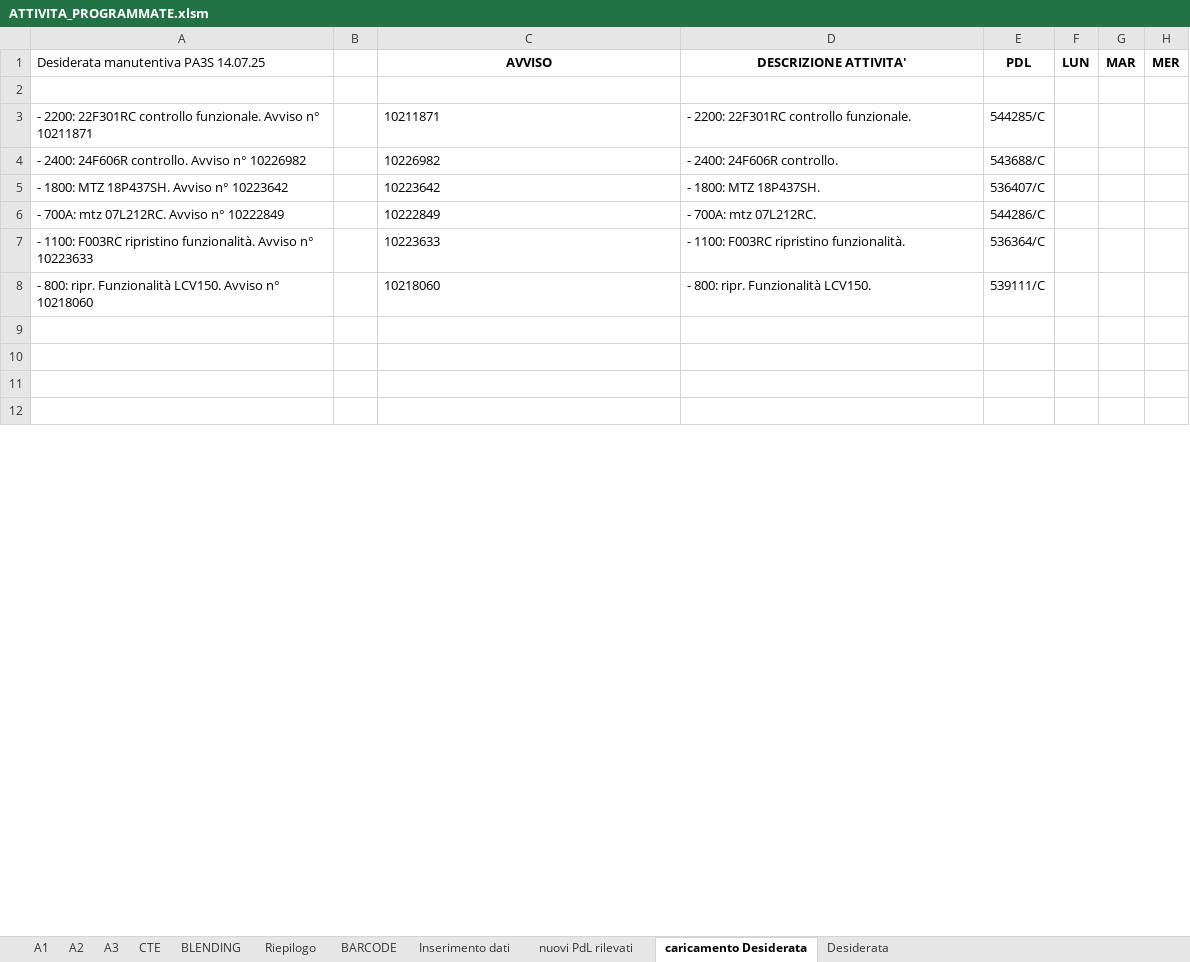
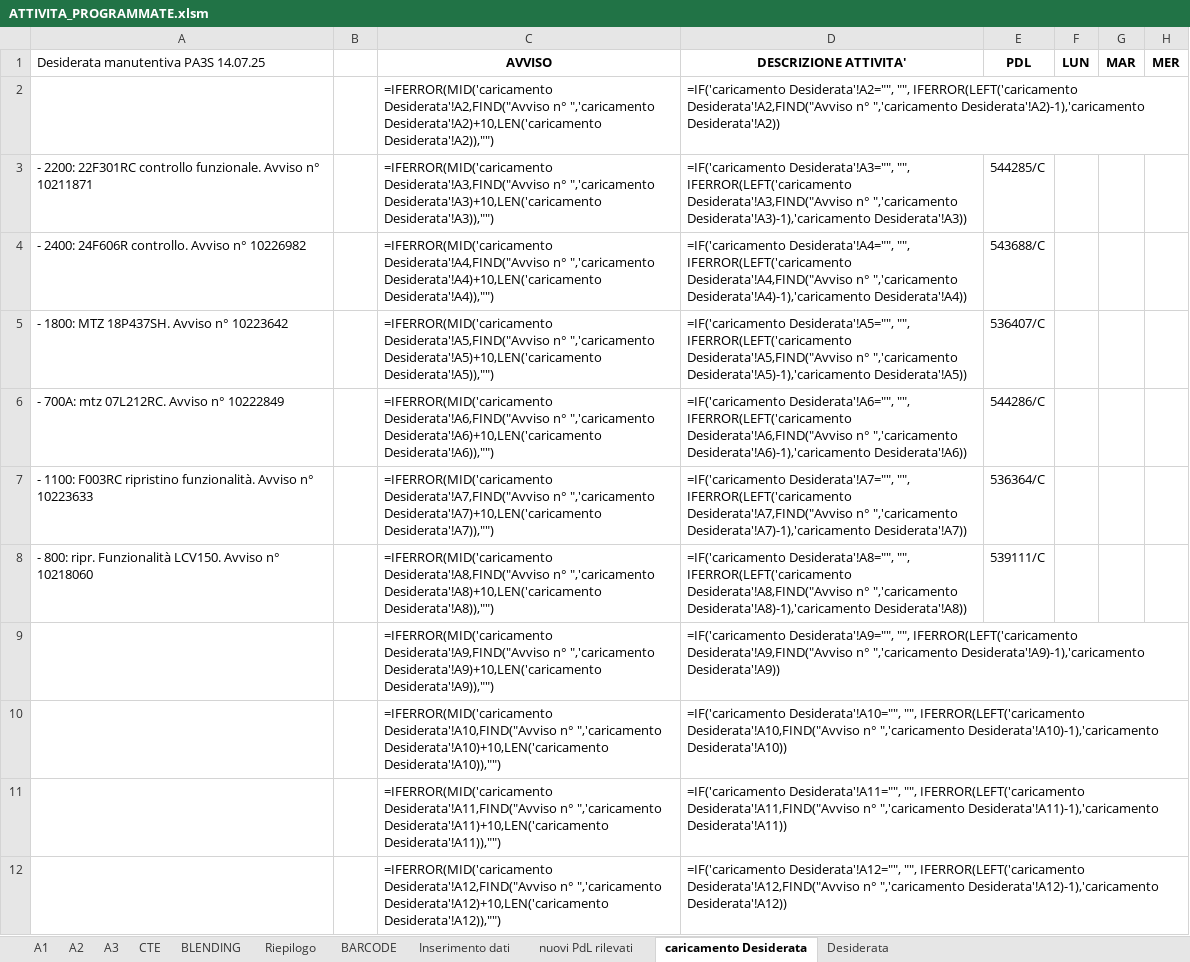
Before and after one commit to gianky00/report-attivita-app, an Excel workbook: ATTIVITA_PROGRAMMATE.xlsm, sheet caricamento Desiderata, drawn as a sheet; only a part is shown; values as stored, in another font and other column widths than the file's, no borders; formulas without a stored value are shown as written; charts and pictures not drawn; rows hold the shown columns only; the diff covers the shown part only; the diff names each change by its address in the sheet, - before the commit and + after, or states it on an @@ line.

```diff
--- a/ATTIVITA_PROGRAMMATE.xlsm (sheet caricamento Desiderata)
+++ b/ATTIVITA_PROGRAMMATE.xlsm (sheet caricamento Desiderata)
-row 2: (empty)
+row 2:  |  | =IFERROR(MID('caricamento Desiderata'!A2,FIND("Avviso n° ",'caricamento Desiderata'!A2)+10,LEN('caricamento Desiderata'!A2)),"") | =IF('caricamento Desiderata'!A2="", "", IFERROR(LEFT('caricamento Desiderata'!A2,FIND("Avviso n° ",'caricamento Desiderata'!A2)-1),'caricamento Desiderata'!A2))
-C3 (AVVISO): 10211871
+C3 (AVVISO): =IFERROR(MID('caricamento Desiderata'!A3,FIND("Avviso n° ",'caricamento Desiderata'!A3)+10,LEN('caricamento Desiderata'!A3)),"")
-D3 (DESCRIZIONE ATTIVITA'): - 2200: 22F301RC controllo funzionale.
+D3 (DESCRIZIONE ATTIVITA'): =IF('caricamento Desiderata'!A3="", "", IFERROR(LEFT('caricamento Desiderata'!A3,FIND("Avviso n° ",'caricamento Desiderata'!A3)-1),'caricamento Desiderata'!A3))
-C4 (AVVISO): 10226982
+C4 (AVVISO): =IFERROR(MID('caricamento Desiderata'!A4,FIND("Avviso n° ",'caricamento Desiderata'!A4)+10,LEN('caricamento Desiderata'!A4)),"")
-D4 (DESCRIZIONE ATTIVITA'): - 2400: 24F606R controllo.
+D4 (DESCRIZIONE ATTIVITA'): =IF('caricamento Desiderata'!A4="", "", IFERROR(LEFT('caricamento Desiderata'!A4,FIND("Avviso n° ",'caricamento Desiderata'!A4)-1),'caricamento Desiderata'!A4))
-C5 (AVVISO): 10223642
+C5 (AVVISO): =IFERROR(MID('caricamento Desiderata'!A5,FIND("Avviso n° ",'caricamento Desiderata'!A5)+10,LEN('caricamento Desiderata'!A5)),"")
-D5 (DESCRIZIONE ATTIVITA'): - 1800: MTZ 18P437SH.
+D5 (DESCRIZIONE ATTIVITA'): =IF('caricamento Desiderata'!A5="", "", IFERROR(LEFT('caricamento Desiderata'!A5,FIND("Avviso n° ",'caricamento Desiderata'!A5)-1),'caricamento Desiderata'!A5))
-C6 (AVVISO): 10222849
+C6 (AVVISO): =IFERROR(MID('caricamento Desiderata'!A6,FIND("Avviso n° ",'caricamento Desiderata'!A6)+10,LEN('caricamento Desiderata'!A6)),"")
-D6 (DESCRIZIONE ATTIVITA'): - 700A: mtz 07L212RC.
+D6 (DESCRIZIONE ATTIVITA'): =IF('caricamento Desiderata'!A6="", "", IFERROR(LEFT('caricamento Desiderata'!A6,FIND("Avviso n° ",'caricamento Desiderata'!A6)-1),'caricamento Desiderata'!A6))
-C7 (AVVISO): 10223633
+C7 (AVVISO): =IFERROR(MID('caricamento Desiderata'!A7,FIND("Avviso n° ",'caricamento Desiderata'!A7)+10,LEN('caricamento Desiderata'!A7)),"")
-D7 (DESCRIZIONE ATTIVITA'): - 1100: F003RC ripristino funzionalità.
+D7 (DESCRIZIONE ATTIVITA'): =IF('caricamento Desiderata'!A7="", "", IFERROR(LEFT('caricamento Desiderata'!A7,FIND("Avviso n° ",'caricamento Desiderata'!A7)-1),'caricamento Desiderata'!A7))
-C8 (AVVISO): 10218060
+C8 (AVVISO): =IFERROR(MID('caricamento Desiderata'!A8,FIND("Avviso n° ",'caricamento Desiderata'!A8)+10,LEN('caricamento Desiderata'!A8)),"")
-D8 (DESCRIZIONE ATTIVITA'): - 800: ripr. Funzionalità LCV150.
+D8 (DESCRIZIONE ATTIVITA'): =IF('caricamento Desiderata'!A8="", "", IFERROR(LEFT('caricamento Desiderata'!A8,FIND("Avviso n° ",'caricamento Desiderata'!A8)-1),'caricamento Desiderata'!A8))
-row 9: (empty)
+row 9:  |  | =IFERROR(MID('caricamento Desiderata'!A9,FIND("Avviso n° ",'caricamento Desiderata'!A9)+10,LEN('caricamento Desiderata'!A9)),"") | =IF('caricamento Desiderata'!A9="", "", IFERROR(LEFT('caricamento Desiderata'!A9,FIND("Avviso n° ",'caricamento Desiderata'!A9)-1),'caricamento Desiderata'!A9))
-row 10: (empty)
+row 10:  |  | =IFERROR(MID('caricamento Desiderata'!A10,FIND("Avviso n° ",'caricamento Desiderata'!A10)+10,LEN('caricamento Desiderata'!A10)),"") | =IF('caricamento Desiderata'!A10="", "", IFERROR(LEFT('caricamento Desiderata'!A10,FIND("Avviso n° ",'caricamento Desiderata'!A10)-1),'caricamento Desiderata'!A10))
-row 11: (empty)
+row 11:  |  | =IFERROR(MID('caricamento Desiderata'!A11,FIND("Avviso n° ",'caricamento Desiderata'!A11)+10,LEN('caricamento Desiderata'!A11)),"") | =IF('caricamento Desiderata'!A11="", "", IFERROR(LEFT('caricamento Desiderata'!A11,FIND("Avviso n° ",'caricamento Desiderata'!A11)-1),'caricamento Desiderata'!A11))
-row 12: (empty)
+row 12:  |  | =IFERROR(MID('caricamento Desiderata'!A12,FIND("Avviso n° ",'caricamento Desiderata'!A12)+10,LEN('caricamento Desiderata'!A12)),"") | =IF('caricamento Desiderata'!A12="", "", IFERROR(LEFT('caricamento Desiderata'!A12,FIND("Avviso n° ",'caricamento Desiderata'!A12)-1),'caricamento Desiderata'!A12))
```
Also changed, not shown: 9 added rows and 18 edited cells elsewhere in this sheet, sheet A2, sheet BLENDING, sheet A3, sheet Desiderata, sheet CTE, sheet Inserimento dati, 3 more sheets, formulas that keep their value, hidden cells, charts or pictures, 5 other files.
